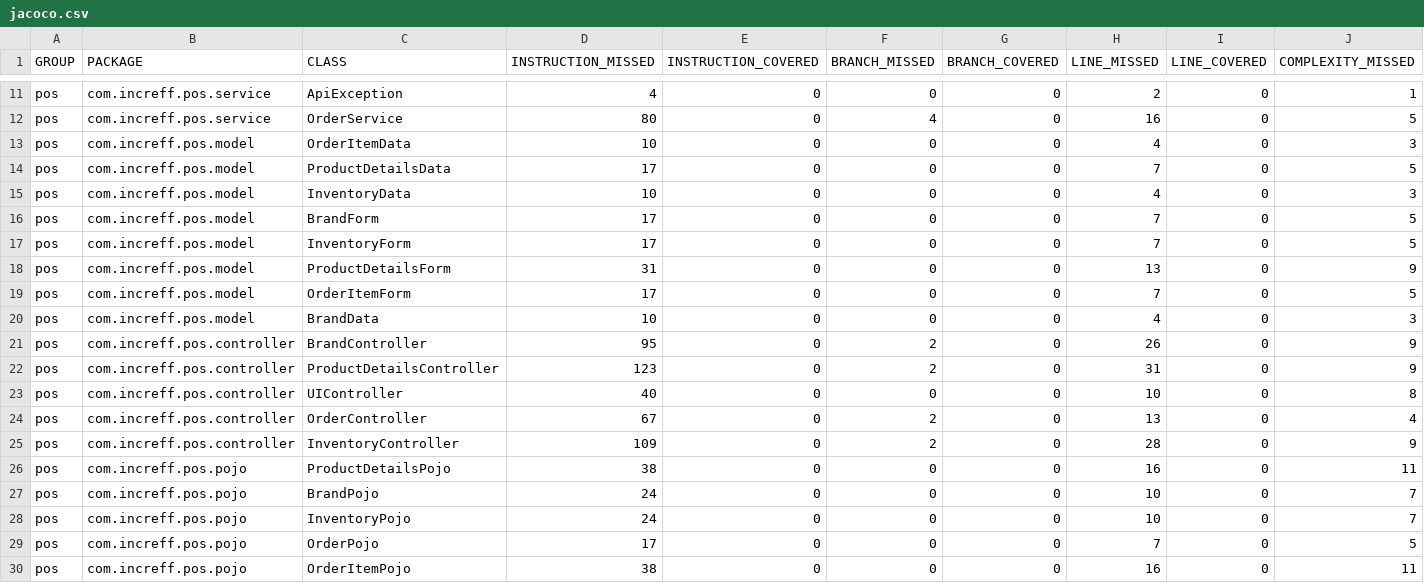
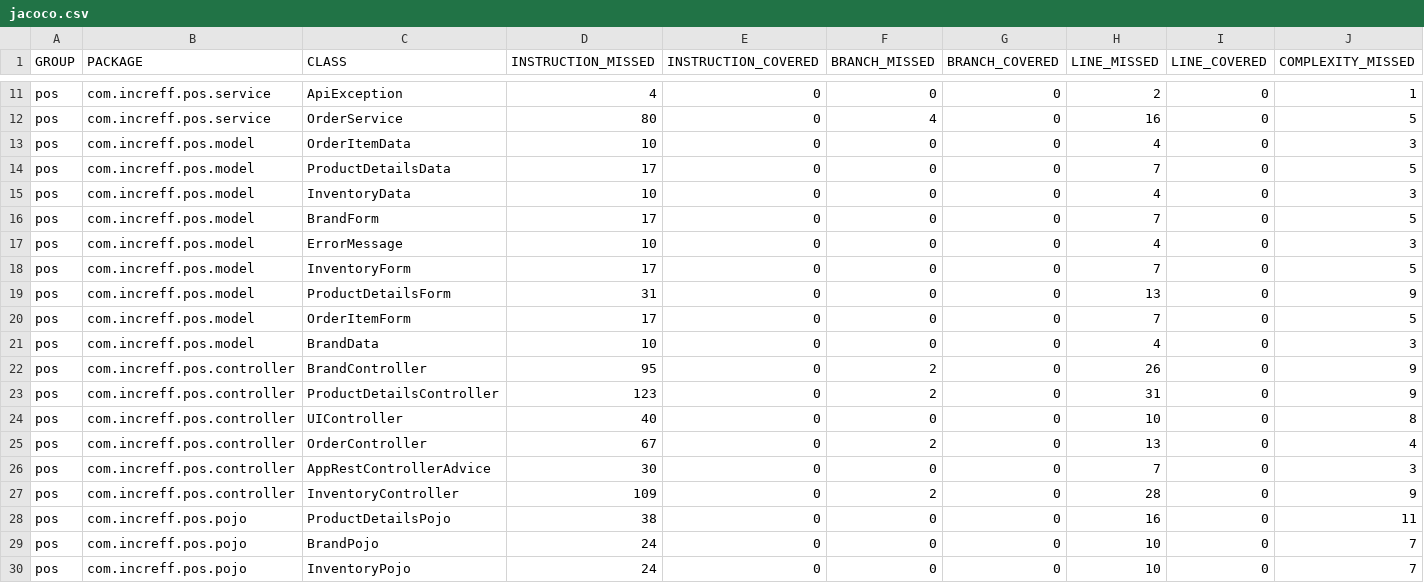
Before and after one commit to suprit98/POS_increff, a CSV file: target/site/jacoco/jacoco.csv, drawn as a sheet; only a part is shown, gaps mark what is left out; the shorter side is filled out with more unchanged rows; rows hold the shown columns only; the diff names each change by its address in the sheet, - before the commit and + after, or states it on an @@ line.

Commit message:
Added AJAX error handler

```diff
--- a/target/site/jacoco/jacoco.csv
+++ b/target/site/jacoco/jacoco.csv
+row 17: pos | com.increff.pos.model | ErrorMessage | 10 | 0 | 0 | 0 | 4 | 0 | 3
+row 26: pos | com.increff.pos.controller | AppRestControllerAdvice | 30 | 0 | 0 | 0 | 7 | 0 | 3
```
Also changed, not shown: 34 other files.
